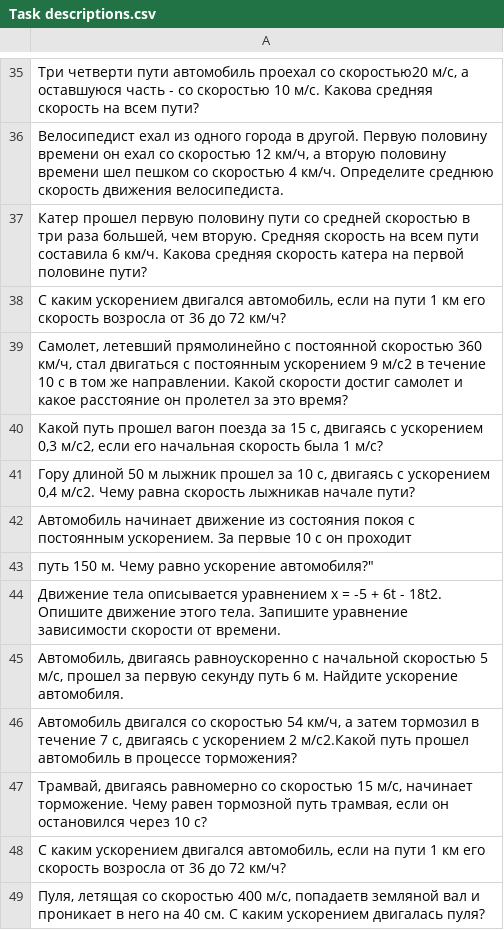
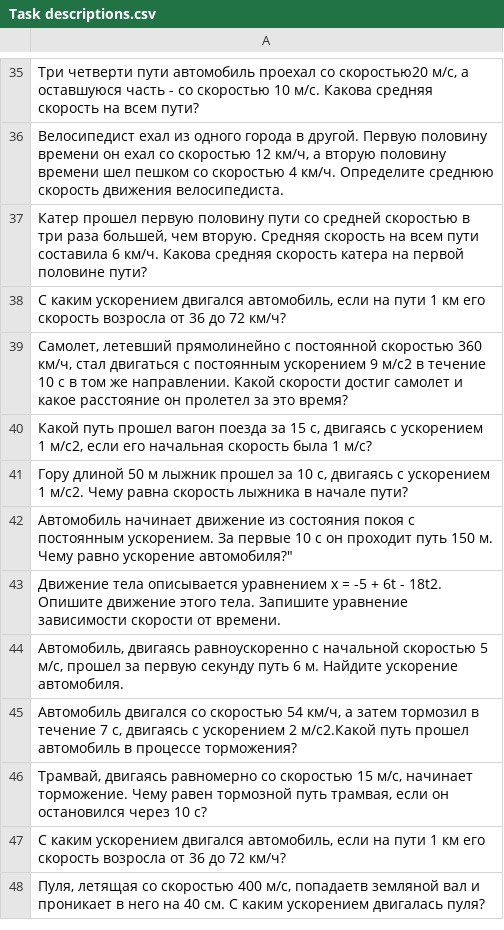
Before and after one commit to AnikaJha/Ontology-controlled-parser-of-texbooks, a CSV file: Task descriptions.csv, drawn as a sheet; only a part is shown, gaps mark what is left out.

Commit message:
Update Task descriptions.csv

```diff
--- a/Task descriptions.csv
+++ b/Task descriptions.csv
@@ -39,6 +39,5 @@
 Самолет, летевший прямолинейно с постоянной скоростью 360 км/ч, стал двигаться с постоянным ускорением 9 м/с2 в течение 10 с в том же направлении. Какой скорости достиг самолет и какое расстояние он пролетел за это время?;
-Какой путь прошел вагон поезда за 15 с, двигаясь с ускорением 0,3 м/с2, если его начальная скорость была 1 м/с?;
-Гору длиной 50 м лыжник прошел за 10 с, двигаясь с ускорением 0,4 м/с2. Чему равна скорость лыжникав начале пути?;
-Автомобиль начинает движение из состояния покоя с постоянным ускорением. За первые 10 с он проходит
-путь 150 м. Чему равно ускорение автомобиля?";
+Какой путь прошел вагон поезда за 15 с, двигаясь с ускорением 1 м/с2, если его начальная скорость была 1 м/с?;
+Гору длиной 50 м лыжник прошел за 10 с, двигаясь с ускорением 1 м/с2. Чему равна скорость лыжника в начале пути?;
+Автомобиль начинает движение из состояния покоя с постоянным ускорением. За первые 10 с он проходит путь 150 м. Чему равно ускорение автомобиля?";
 Движение тела описывается уравнением х = -5 + 6t - 18t2. Опишите движение этого тела. Запишите уравнение зависимости скорости от времени.;
```
